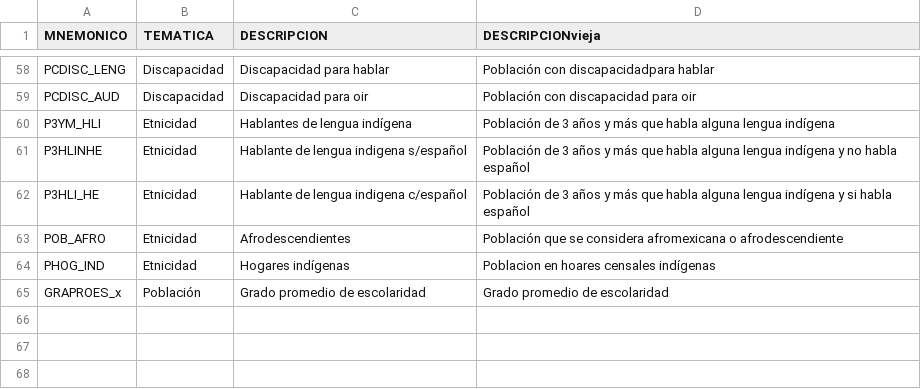
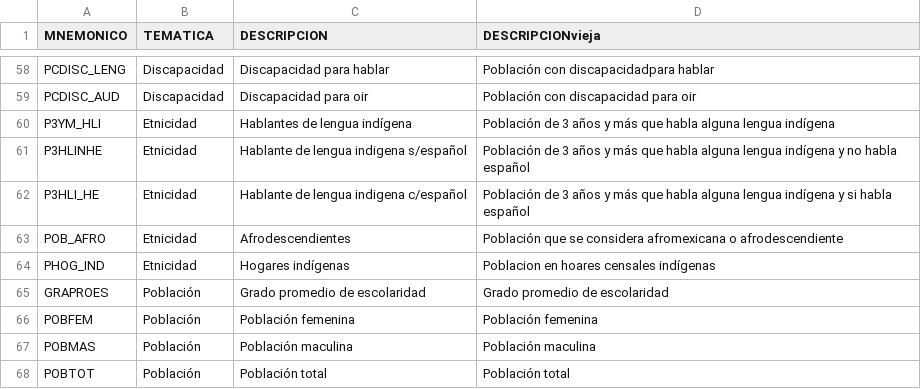
Before and after one commit to fdealbam/0entrada, a CSV file: diccionario_variables_AA.csv, drawn as a sheet; only a part is shown, gaps mark what is left out.

Commit message:
Update diccionario_variables_AA.csv

```diff
--- a/diccionario_variables_AA.csv
+++ b/diccionario_variables_AA.csv
@@ -64,2 +64,5 @@ POB_AFRO,Etnicidad,Afrodescendientes,Población que se considera afromexicana o
 PHOG_IND,Etnicidad,Hogares indígenas,Poblacion en hoares censales indígenas
-GRAPROES_x,Población,Grado promedio de escolaridad,Grado promedio de escolaridad
+GRAPROES,Población,Grado promedio de escolaridad,Grado promedio de escolaridad
+POBFEM,Población,Población femenina,Población femenina
+POBMAS,Población,Población maculina,Población maculina
+POBTOT,Población,Población total,Población total
```
